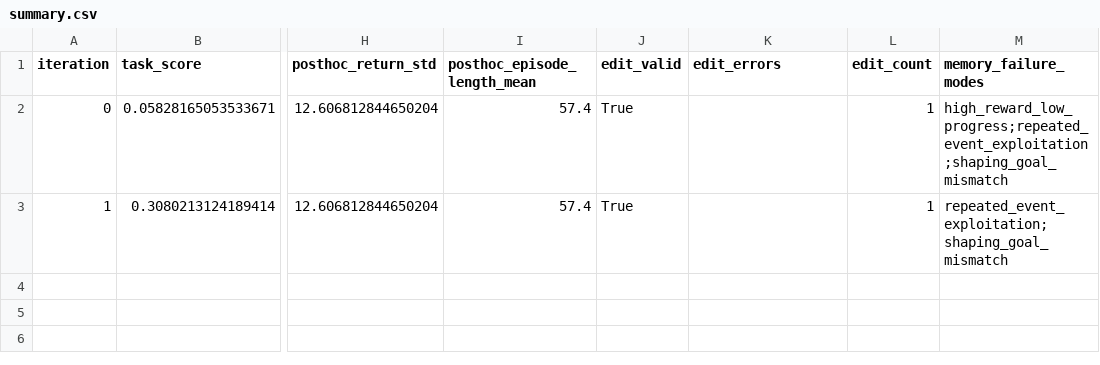
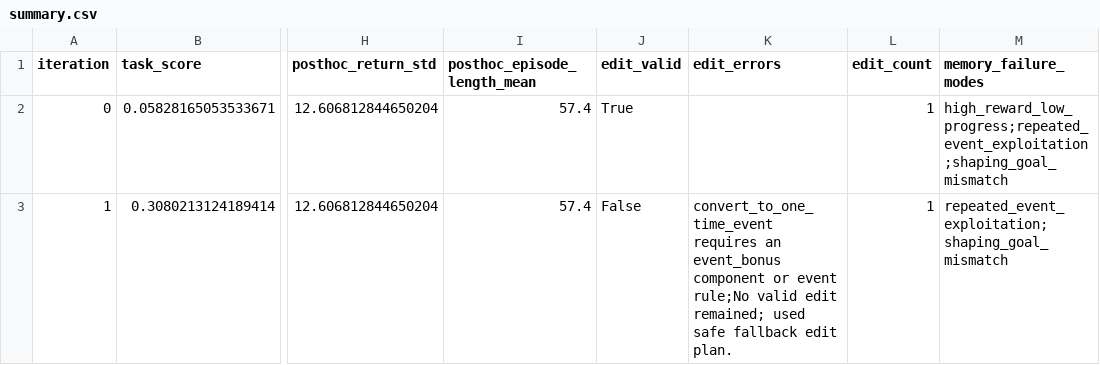
Before and after one commit to Nicole-ying/stable-eureka, a CSV file: experiments/eg_rsa_lunar_lander_full/summary.csv, drawn as a sheet; only a part is shown, gaps mark what is left out; the diff names each change by its address in the sheet, - before the commit and + after, or states it on an @@ line.

Commit message:
Update latest EG-RSA fallback experiment results

```diff
--- a/experiments/eg_rsa_lunar_lander_full/summary.csv
+++ b/experiments/eg_rsa_lunar_lander_full/summary.csv
-J3 (edit_valid): True
+J3 (edit_valid): False
-K3 (edit_errors): (empty)
+K3 (edit_errors): convert_to_one_time_event requires an event_bonus component or event rule;No valid edit remained; used safe fallback edit plan.
```
Also changed, not shown: 8 other files.
